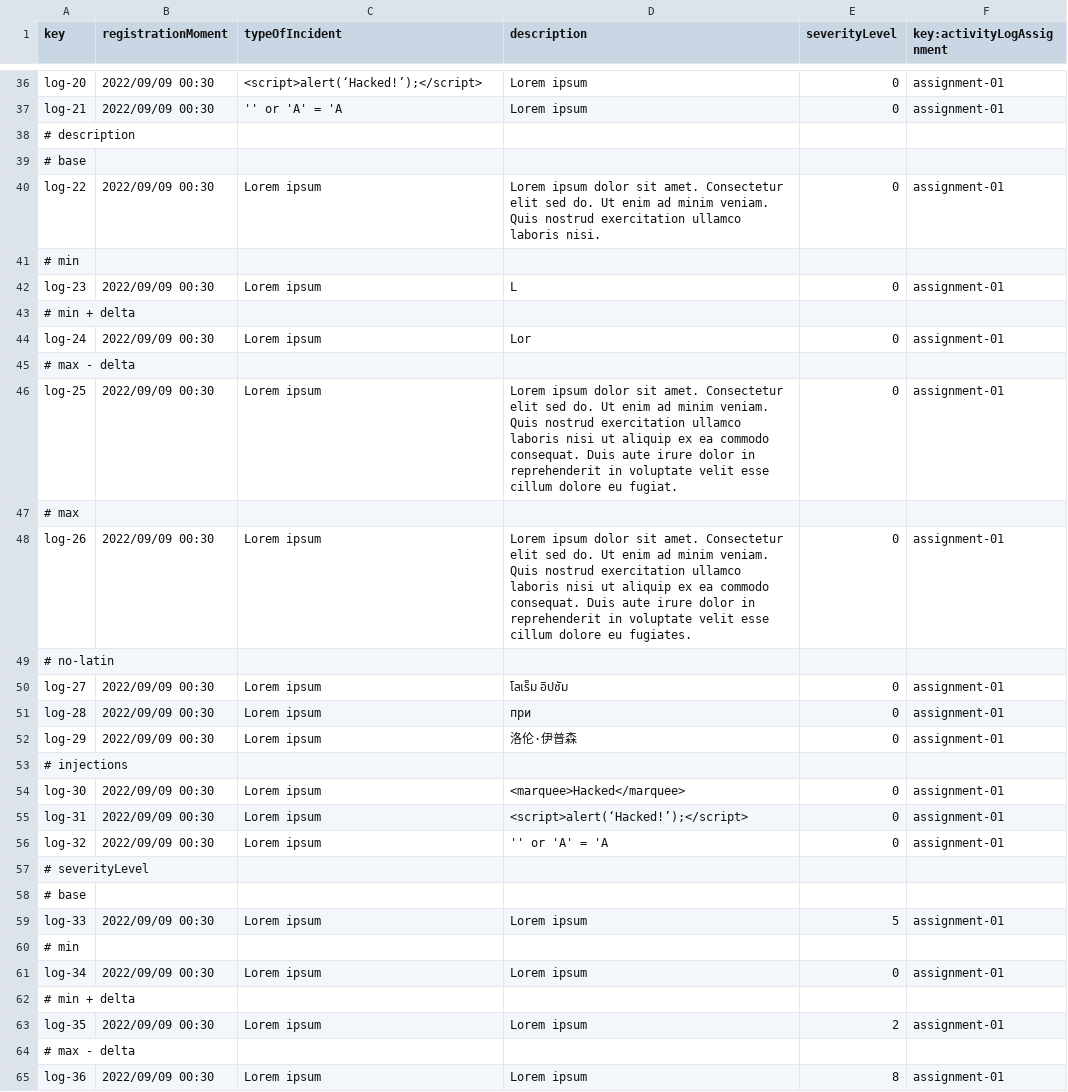
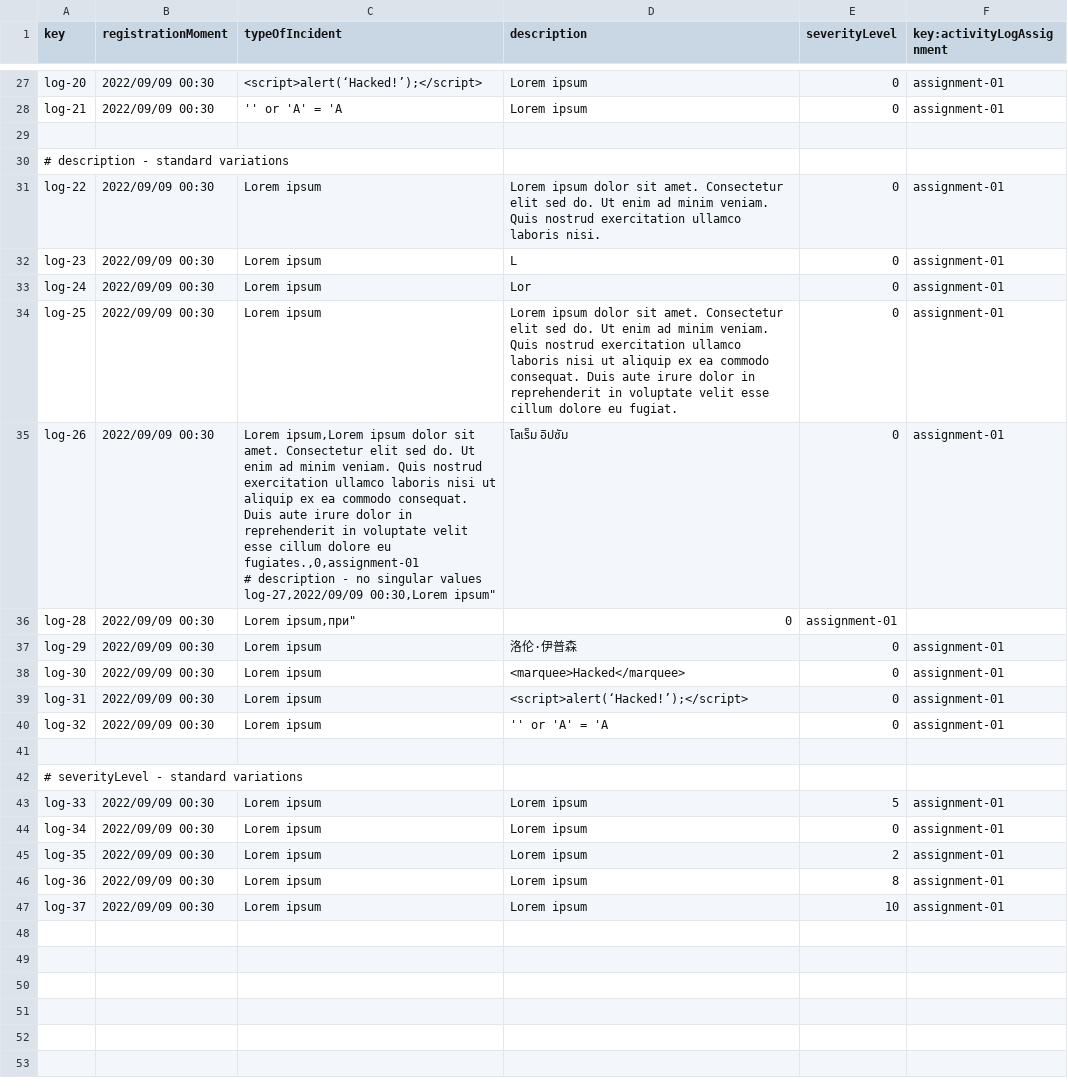
Before and after one commit to BVP2455/Acme-ANS-C2, a CSV file: src/main/resources/WEB-INF/data/sample/activityLog.csv, drawn as a sheet; only a part is shown, gaps mark what is left out; the shorter side is filled out with more unchanged rows; the diff covers the shown part only.

```diff
--- a/src/main/resources/WEB-INF/data/sample/activityLog.csv
+++ b/src/main/resources/WEB-INF/data/sample/activityLog.csv
@@ -38,2 +29,2 @@ log-21,2022/09/09 00:30,'' or 'A' = 'A,Lorem ipsum,0,assignment-01
-# description
-# base
+
+# description - standard variations
@@ -41 +31,0 @@ log-22,2022/09/09 00:30,Lorem ipsum,Lorem ipsum dolor sit amet. Consectetur elit
-# min
@@ -43 +32,0 @@ log-23,2022/09/09 00:30,Lorem ipsum,L,0,assignment-01
-# min + delta
@@ -45 +33,0 @@ log-24,2022/09/09 00:30,Lorem ipsum,Lor,0,assignment-01
-# max - delta
@@ -47,5 +35,4 @@ log-25,2022/09/09 00:30,Lorem ipsum,Lorem ipsum dolor sit amet. Consectetur elit
-# max
-log-26,2022/09/09 00:30,Lorem ipsum,Lorem ipsum dolor sit amet. Consectetur elit sed do. Ut enim ad minim veniam. Quis nostrud exercitation ullamco laboris nisi ut aliquip ex ea commodo consequat. Duis aute irure dolor in reprehenderit in voluptate velit esse cillum dolore eu fugiates.,0,assignment-01
-# no-latin
-log-27,2022/09/09 00:30,Lorem ipsum,โลเร็ม อิปซัม,0,assignment-01
-log-28,2022/09/09 00:30,Lorem ipsum,при,0,assignment-01
+log-26,2022/09/09 00:30,"Lorem ipsum,Lorem ipsum dolor sit amet. Consectetur elit sed do. Ut enim ad minim veniam. Quis nostrud exercitation ullamco laboris nisi ut aliquip ex ea commodo consequat. Duis aute irure dolor in reprehenderit in voluptate velit esse cillum dolore eu fugiates.,0,assignment-01
+# description - no singular values
+log-27,2022/09/09 00:30,"Lorem ipsum","โลเร็ม อิปซัม",0,assignment-01
+log-28,2022/09/09 00:30,"Lorem ipsum,"при",0,assignment-01
@@ -53 +39,0 @@ log-29,2022/09/09 00:30,Lorem ipsum,洛伦·伊普森,0,assignment-01
-# injections
@@ -57,2 +43,2 @@ log-32,2022/09/09 00:30,Lorem ipsum,'' or 'A' = 'A,0,assignment-01
-# severityLevel
-# base
+
+# severityLevel - standard variations
@@ -60 +45,0 @@ log-33,2022/09/09 00:30,Lorem ipsum,Lorem ipsum,5,assignment-01
-# min
@@ -62 +46,0 @@ log-34,2022/09/09 00:30,Lorem ipsum,Lorem ipsum,0,assignment-01
-# min + delta
@@ -64 +47,0 @@ log-35,2022/09/09 00:30,Lorem ipsum,Lorem ipsum,2,assignment-01
-# max - delta
```
Also changed, not shown: 2 added rows, 12 removed rows and 5 edited cells elsewhere in this file, src/main/resources/WEB-INF/data/sample/flightAssignment.csv.
